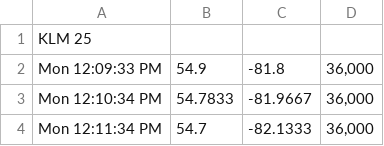
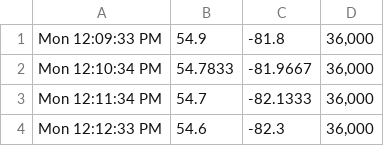
Before and after one commit to peterhumbert/AircraftSeparation, a CSV file: Double 747 Flyover-KLM.csv, drawn as a sheet; only a part is shown; the shorter side is filled out with more unchanged rows.

Commit message:
remove header line from test data

```diff
--- a/Double 747 Flyover-KLM.csv
+++ b/Double 747 Flyover-KLM.csv
@@ -1,2 +1 @@
-KLM 25,,,
 Mon 12:09:33 PM,54.9,-81.8,"36,000"
```
